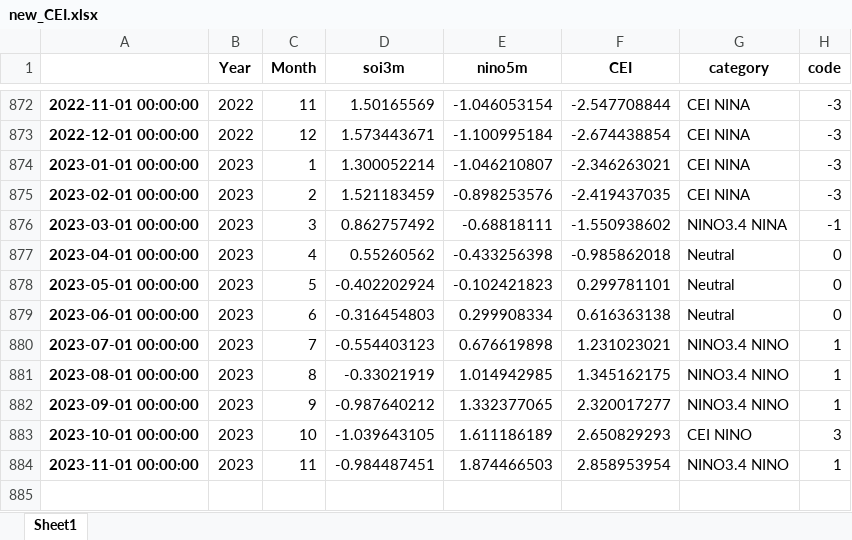
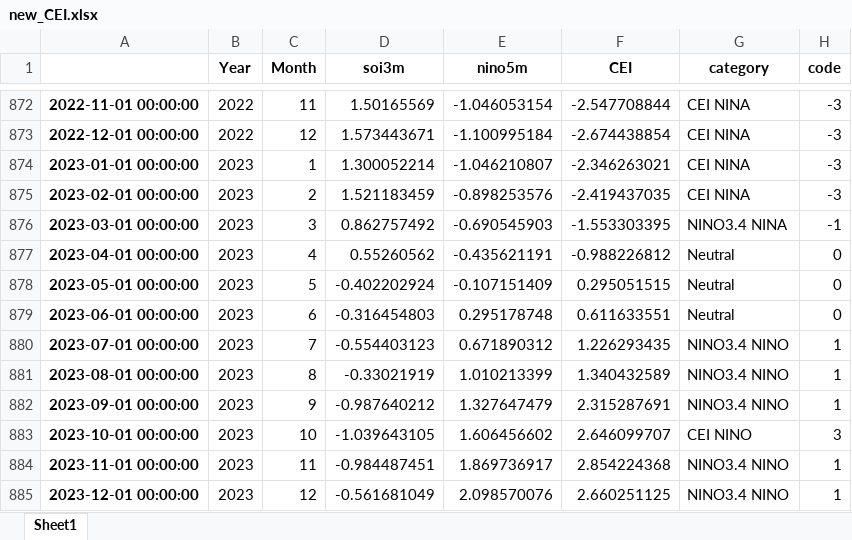
Before and after one commit to nram812/cpp, an Excel workbook: CEI/data/new_CEI.xlsx, sheet Sheet1, drawn as a sheet; only a part is shown, gaps mark what is left out; values as stored, in another font and other column widths than the file's, no borders; the diff names each change by its address in the sheet, - before the commit and + after, or states it on an @@ line.

```diff
--- a/CEI/data/new_CEI.xlsx (sheet Sheet1)
+++ b/CEI/data/new_CEI.xlsx (sheet Sheet1)
-E876 (nino5m): -0.68818111
+E876 (nino5m): -0.690545903
-F876 (CEI): -1.550938602
+F876 (CEI): -1.553303395
-E877 (nino5m): -0.433256398
+E877 (nino5m): -0.435621191
-F877 (CEI): -0.985862018
+F877 (CEI): -0.988226812
-E878 (nino5m): -0.102421823
+E878 (nino5m): -0.107151409
-F878 (CEI): 0.299781101
+F878 (CEI): 0.295051515
-E879 (nino5m): 0.299908334
+E879 (nino5m): 0.295178748
-F879 (CEI): 0.616363138
+F879 (CEI): 0.611633551
-E880 (nino5m): 0.676619898
+E880 (nino5m): 0.671890312
-F880 (CEI): 1.231023021
+F880 (CEI): 1.226293435
-E881 (nino5m): 1.014942985
+E881 (nino5m): 1.010213399
-F881 (CEI): 1.345162175
+F881 (CEI): 1.340432589
-E882 (nino5m): 1.332377065
+E882 (nino5m): 1.327647479
-F882 (CEI): 2.320017277
+F882 (CEI): 2.315287691
-E883 (nino5m): 1.611186189
+E883 (nino5m): 1.606456602
-F883 (CEI): 2.650829293
+F883 (CEI): 2.646099707
-E884 (nino5m): 1.874466503
+E884 (nino5m): 1.869736917
-F884 (CEI): 2.858953954
+F884 (CEI): 2.854224368
+row 885: 2023-12-01 00:00:00 | 2023 | 12 | -0.561681049 | 2.098570076 | 2.660251125 | NINO3.4 NINO | 1
```
Also changed, not shown: IOD/figures/Monthly_IOD.xlsx, IPO/data/IPO.xlsx, 24 other files.
